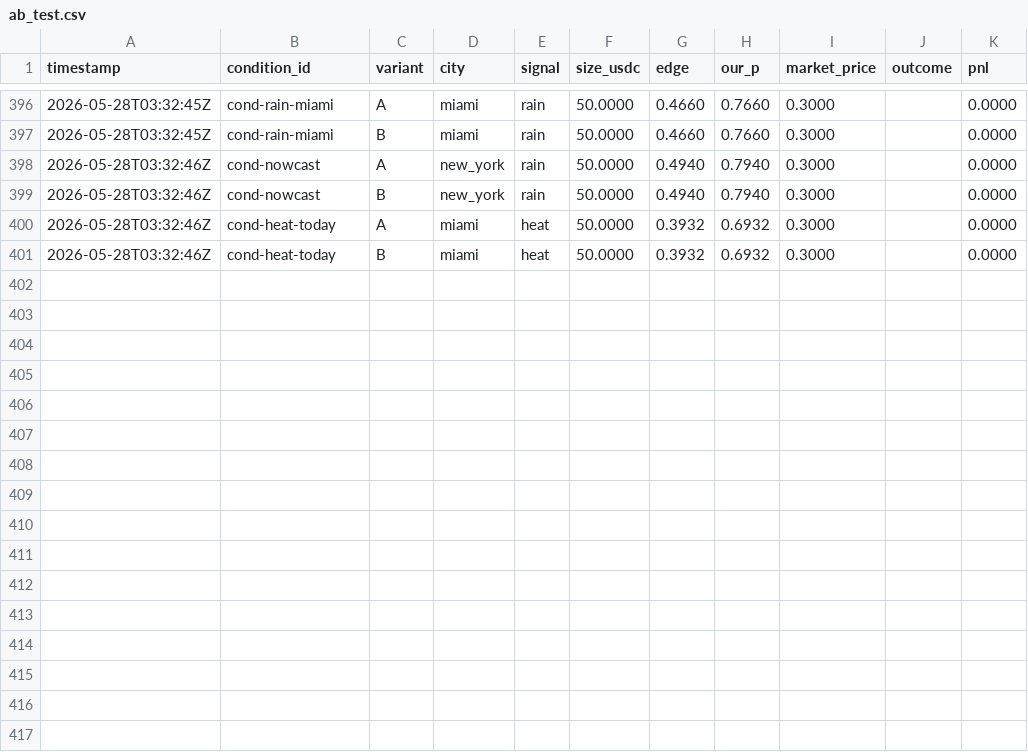
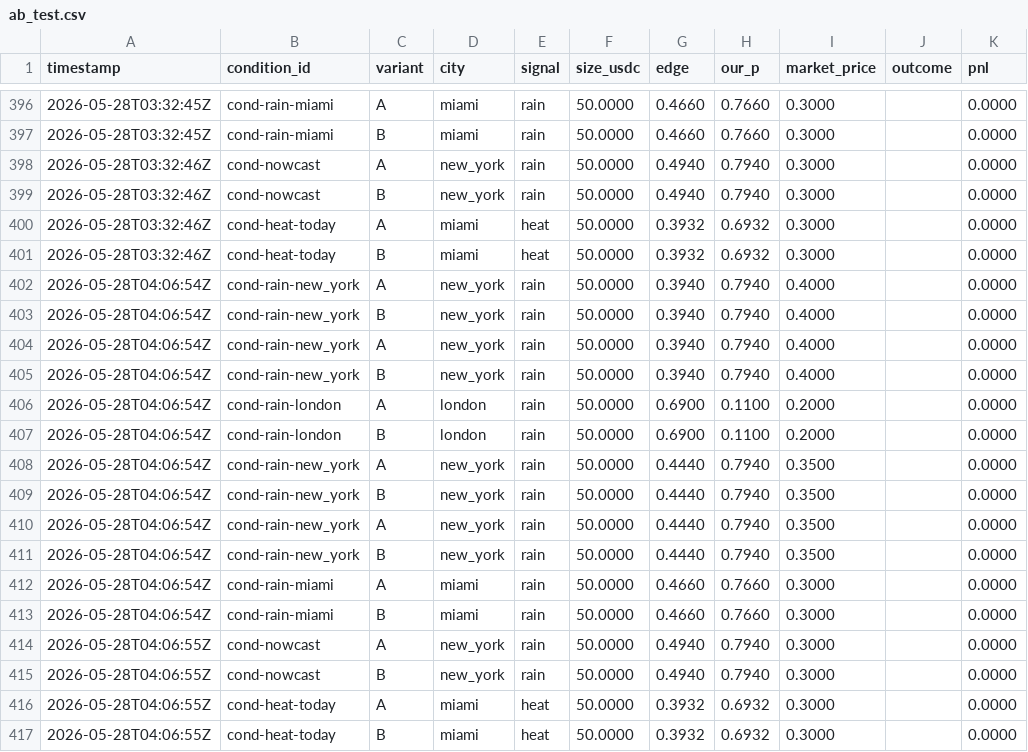
Before and after one commit to devher0/polymarket-weather-bot, a CSV file: internal/strategy/data/ab_test.csv, drawn as a sheet; only a part is shown, gaps mark what is left out.

```diff
--- a/internal/strategy/data/ab_test.csv
+++ b/internal/strategy/data/ab_test.csv
@@ -401 +401,17 @@ timestamp,condition_id,variant,city,signal,size_usdc,edge,our_p,market_price,out
 2026-05-28T03:32:46Z,cond-heat-today,B,miami,heat,50.0000,0.3932,0.6932,0.3000,,0.0000
+2026-05-28T04:06:54Z,cond-rain-new_york,A,new_york,rain,50.0000,0.3940,0.7940,0.4000,,0.0000
+2026-05-28T04:06:54Z,cond-rain-new_york,B,new_york,rain,50.0000,0.3940,0.7940,0.4000,,0.0000
+2026-05-28T04:06:54Z,cond-rain-new_york,A,new_york,rain,50.0000,0.3940,0.7940,0.4000,,0.0000
+2026-05-28T04:06:54Z,cond-rain-new_york,B,new_york,rain,50.0000,0.3940,0.7940,0.4000,,0.0000
+2026-05-28T04:06:54Z,cond-rain-london,A,london,rain,50.0000,0.6900,0.1100,0.2000,,0.0000
+2026-05-28T04:06:54Z,cond-rain-london,B,london,rain,50.0000,0.6900,0.1100,0.2000,,0.0000
+2026-05-28T04:06:54Z,cond-rain-new_york,A,new_york,rain,50.0000,0.4440,0.7940,0.3500,,0.0000
+2026-05-28T04:06:54Z,cond-rain-new_york,B,new_york,rain,50.0000,0.4440,0.7940,0.3500,,0.0000
+2026-05-28T04:06:54Z,cond-rain-new_york,A,new_york,rain,50.0000,0.4440,0.7940,0.3500,,0.0000
+2026-05-28T04:06:54Z,cond-rain-new_york,B,new_york,rain,50.0000,0.4440,0.7940,0.3500,,0.0000
+2026-05-28T04:06:54Z,cond-rain-miami,A,miami,rain,50.0000,0.4660,0.7660,0.3000,,0.0000
+2026-05-28T04:06:54Z,cond-rain-miami,B,miami,rain,50.0000,0.4660,0.7660,0.3000,,0.0000
+2026-05-28T04:06:55Z,cond-nowcast,A,new_york,rain,50.0000,0.4940,0.7940,0.3000,,0.0000
+2026-05-28T04:06:55Z,cond-nowcast,B,new_york,rain,50.0000,0.4940,0.7940,0.3000,,0.0000
+2026-05-28T04:06:55Z,cond-heat-today,A,miami,heat,50.0000,0.3932,0.6932,0.3000,,0.0000
+2026-05-28T04:06:55Z,cond-heat-today,B,miami,heat,50.0000,0.3932,0.6932,0.3000,,0.0000
```
Also changed, not shown: 7 other files.
